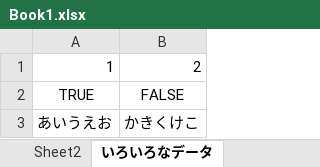
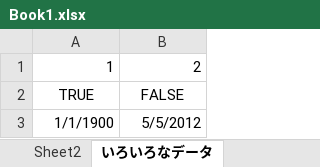
Before and after one commit to HrmsTrsmgs/SpreadsheetAsData, an Excel workbook: Excel/spec/test_data/Book1.xlsx, sheet いろいろなデータ, drawn as a sheet; values as stored, in another font and other column widths than the file's, no borders; removed rows and columns are numbered as before the commit, all else as after; the diff names each change by its address in the sheet, - before the commit and + after, or states it on an @@ line.

```diff
--- a/Excel/spec/test_data/Book1.xlsx (sheet いろいろなデータ)
+++ b/Excel/spec/test_data/Book1.xlsx (sheet いろいろなデータ)
-row 3: あいうえお | かきくけこ
+row 3: 1/1/1900 | 5/5/2012
```
Also changed, not shown: 4 other files.
